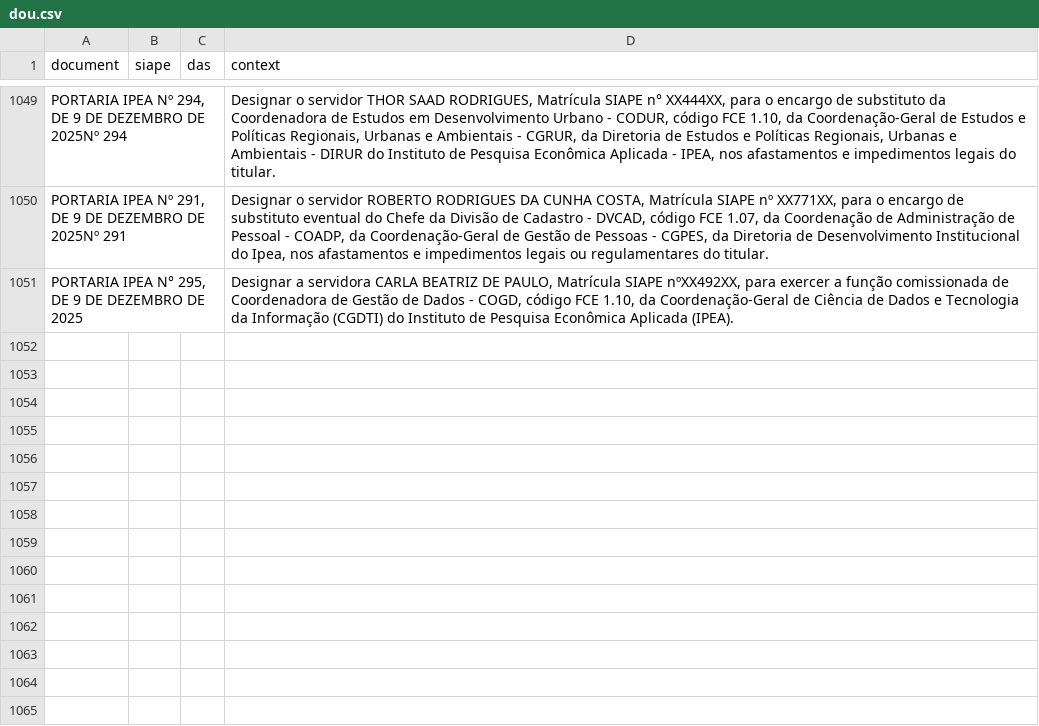
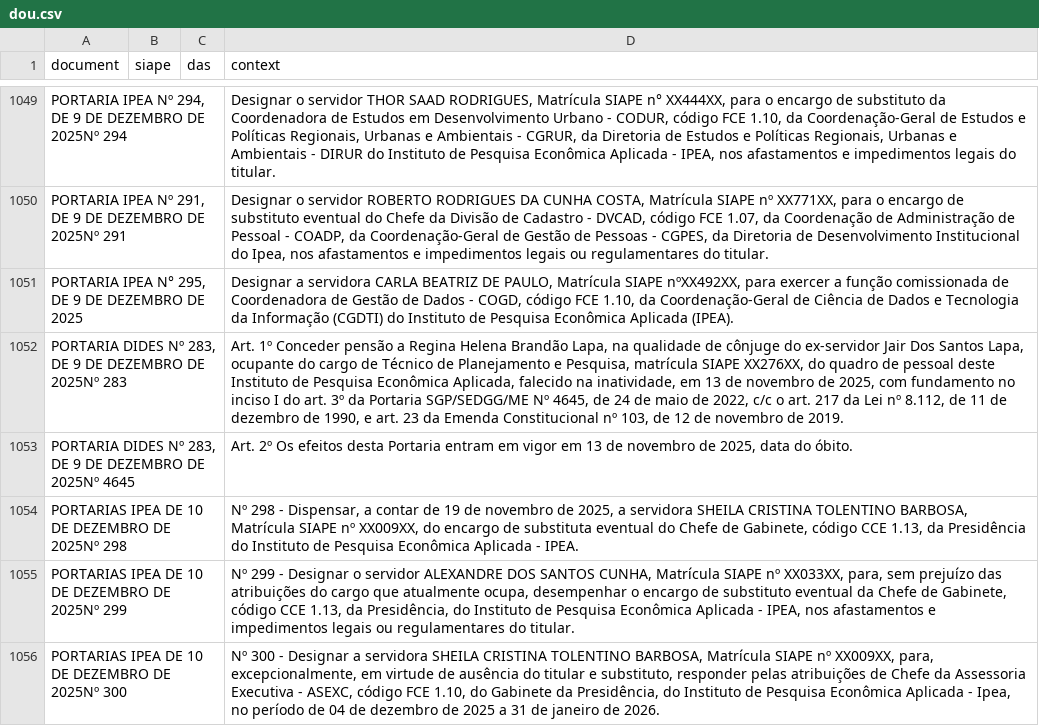
Before and after one commit to rodrigoesborges/ipea_dou_bot, a CSV file: data/dou.csv, drawn as a sheet; only a part is shown, gaps mark what is left out; the diff names each change by its address in the sheet, - before the commit and + after, or states it on an @@ line.

```diff
--- a/data/dou.csv
+++ b/data/dou.csv
+row 1052: PORTARIA DIDES Nº 283, DE 9 DE DEZEMBRO DE 2025Nº 283 |  |  | Art. 1º Conceder pensão a Regina Helena Brandão Lapa, na qualidade de cônjuge do ex-servidor Jair Dos Santos Lapa, ocupante do cargo de Técnico de Planejamento e Pesquisa, matrícula SIAPE XX276XX, do quadro de pessoal deste Instituto de Pesquisa Econômica Aplicada, falecido na inatividade, em 13 de novembro de 2025, com fundamento no inciso I do art. 3º da Portaria SGP/SEDGG/ME Nº 4645, de 24 de maio de 2022, c/c o art. 217 da Lei nº 8.112, de 11 de dezembro de 1990, e art. 23 da Emenda Constitucional nº 103, de 12 de novembro de 2019.
+row 1053: PORTARIA DIDES Nº 283, DE 9 DE DEZEMBRO DE 2025Nº 4645 |  |  | Art. 2º Os efeitos desta Portaria entram em vigor em 13 de novembro de 2025, data do óbito.
+row 1054: PORTARIAS IPEA DE 10 DE DEZEMBRO DE 2025Nº 298 |  |  | Nº 298 - Dispensar, a contar de 19 de novembro de 2025, a servidora SHEILA CRISTINA TOLENTINO BARBOSA, Matrícula SIAPE nº XX009XX, do encargo de substituta eventual do Chefe de Gabinete, código CCE 1.13, da Presidência do Instituto de Pesquisa Econômica Aplicada - IPEA.
+row 1055: PORTARIAS IPEA DE 10 DE DEZEMBRO DE 2025Nº 299 |  |  | Nº 299 - Designar o servidor ALEXANDRE DOS SANTOS CUNHA, Matrícula SIAPE nº XX033XX, para, sem prejuízo das atribuições do cargo que atualmente ocupa, desempenhar o encargo de substituto eventual da Chefe de Gabinete, código CCE 1.13, da Presidência, do Instituto de Pesquisa Econômica Aplicada - IPEA, nos afastamentos e impedimentos legais ou regulamentares do titular.
+row 1056: PORTARIAS IPEA DE 10 DE DEZEMBRO DE 2025Nº 300 |  |  | Nº 300 - Designar a servidora SHEILA CRISTINA TOLENTINO BARBOSA, Matrícula SIAPE nº XX009XX, para, excepcionalmente, em virtude de ausência do titular e substituto, responder pelas atribuições de Chefe da Assessoria Executiva - ASEXC, código FCE 1.10, do Gabinete da Presidência, do Instituto de Pesquisa Econômica Aplicada - Ipea, no período de 04 de dezembro de 2025 a 31 de janeiro de 2026.
```
Also changed, not shown: 1 other file.
